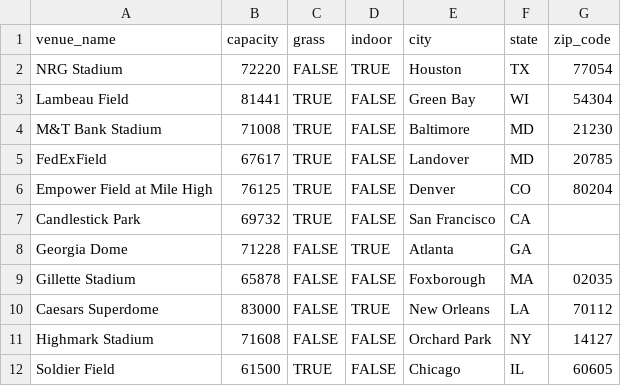
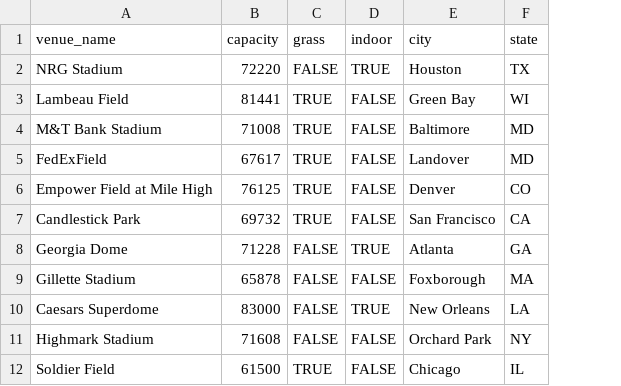
Before and after one commit to JamesChapmanNV/NFL_Database_App, a CSV file: data/venues.csv, drawn as a sheet; only a part is shown; the diff names each change by its address in the sheet, - before the commit and + after, or states it on an @@ line.

Commit message:
Removed zip code per design

```diff
--- a/data/venues.csv
+++ b/data/venues.csv
-column G (zip_code), rows 2-12: 77054 | 54304 | 21230 | 20785 | 80204 |  |  | 02035 | 70112 | 14127 | 60605
```
